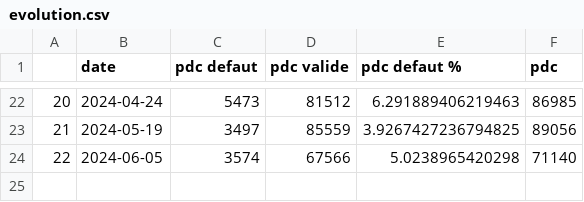
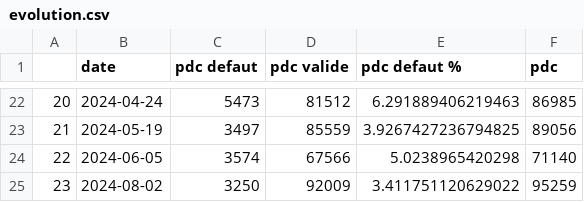
Before and after one commit to loco-philippe/Environmental-Sensing, a CSV file: python/Validation/irve/Analyse/evolution.csv, drawn as a sheet; only a part is shown, gaps mark what is left out.

Commit message:
actualisation IRVE

```diff
--- a/python/Validation/irve/Analyse/evolution.csv
+++ b/python/Validation/irve/Analyse/evolution.csv
@@ -24 +24,2 @@
 22,2024-06-05,3574,67566,5.0238965420298,71140
+23,2024-08-02,3250,92009,3.411751120629022,95259
```
Also changed, not shown: 16 other files.
